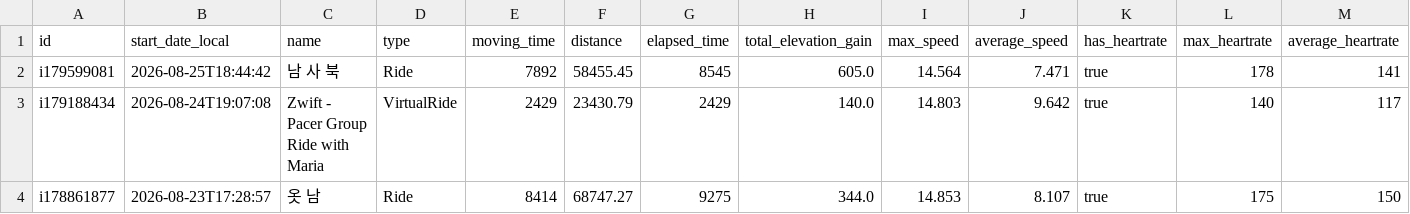
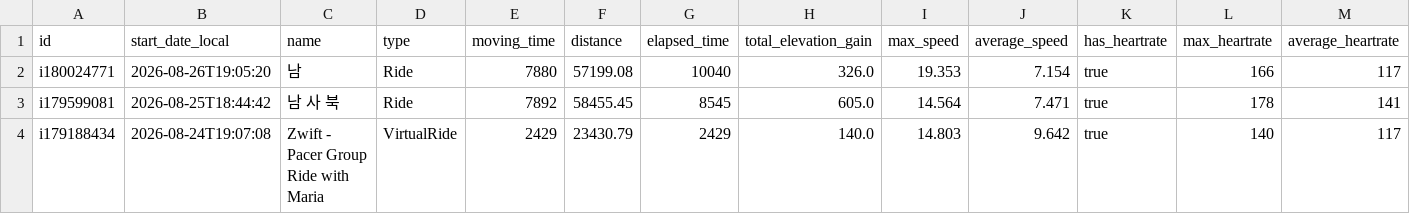
Before and after one commit to lewonhee-byte/intervals-to-notebooklm, a CSV file: intervals_training_log.csv, drawn as a sheet; only a part is shown; the shorter side is filled out with more unchanged rows; rows hold the shown columns only; the diff names each change by its address in the sheet, - before the commit and + after, or states it on an @@ line.

```diff
--- a/intervals_training_log.csv
+++ b/intervals_training_log.csv
+row 2: i180024771 | 2026-08-26T19:05:20 | 남 | Ride | 7880 | 57199.08 | 10040 | 326.0 | 19.353 | 7.154 | true | 166 | 117
```
